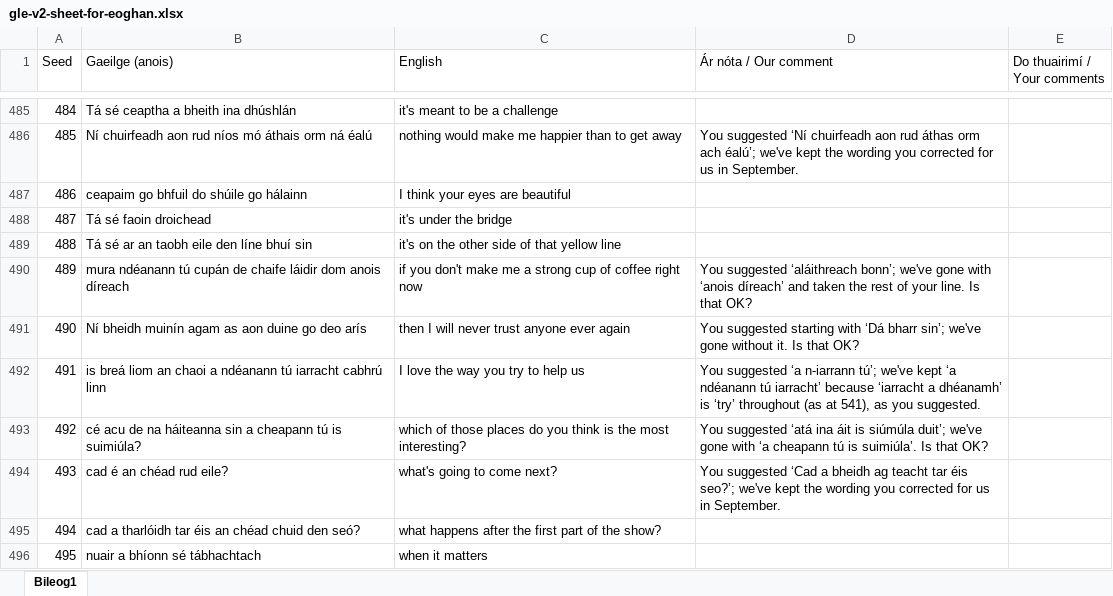
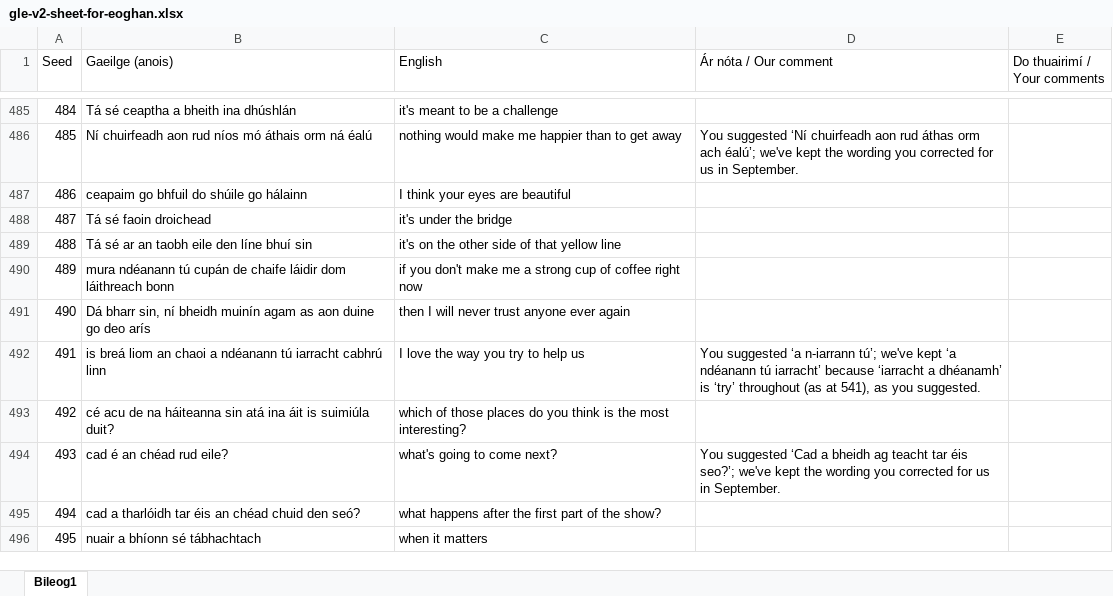
Before and after one commit to thomascassidyzm/ssi-dashboard-v7, an Excel workbook: ops/gle-v2-eoghan-excel-2026-11-16/gle-v2-sheet-for-eoghan.xlsx, sheet Bileog1, drawn as a sheet; only a part is shown, gaps mark what is left out; values as stored, in another font and other column widths than the file's, no cell formats; the diff covers the shown part only; the diff names each change by its address in the sheet, - before the commit and + after, or states it on an @@ line.

```diff
--- a/ops/gle-v2-eoghan-excel-2026-11-16/gle-v2-sheet-for-eoghan.xlsx (sheet Bileog1)
+++ b/ops/gle-v2-eoghan-excel-2026-11-16/gle-v2-sheet-for-eoghan.xlsx (sheet Bileog1)
-B490 (Gaeilge (anois)): …láidir dom anois díreach
+B490 (Gaeilge (anois)): …láidir dom láithreach bonn
-D490 (Ár nóta / Our comment): You suggested ‘aláithreach bonn’; we've gone with ‘anois díreach’ and taken the rest of your line. Is that OK?
+D490 (Ár nóta / Our comment): (empty)
-B491 (Gaeilge (anois)): Ní bheidh muinín…
+B491 (Gaeilge (anois)): Dá bharr sin, ní bheidh muinín…
-D491 (Ár nóta / Our comment): You suggested starting with ‘Dá bharr sin’; we've gone without it. Is that OK?
+D491 (Ár nóta / Our comment): (empty)
-B493 (Gaeilge (anois)): …háiteanna sin a cheapann tú is suimiúla?
+B493 (Gaeilge (anois)): …háiteanna sin atá ina áit is suimiúla duit?
-D493 (Ár nóta / Our comment): You suggested ‘atá ina áit is siúmúla duit’; we've gone with ‘a cheapann tú is suimiúla’. Is that OK?
+D493 (Ár nóta / Our comment): (empty)
```
Also changed, not shown: 79 edited cells elsewhere in this sheet, cell formats, 4 other files.
